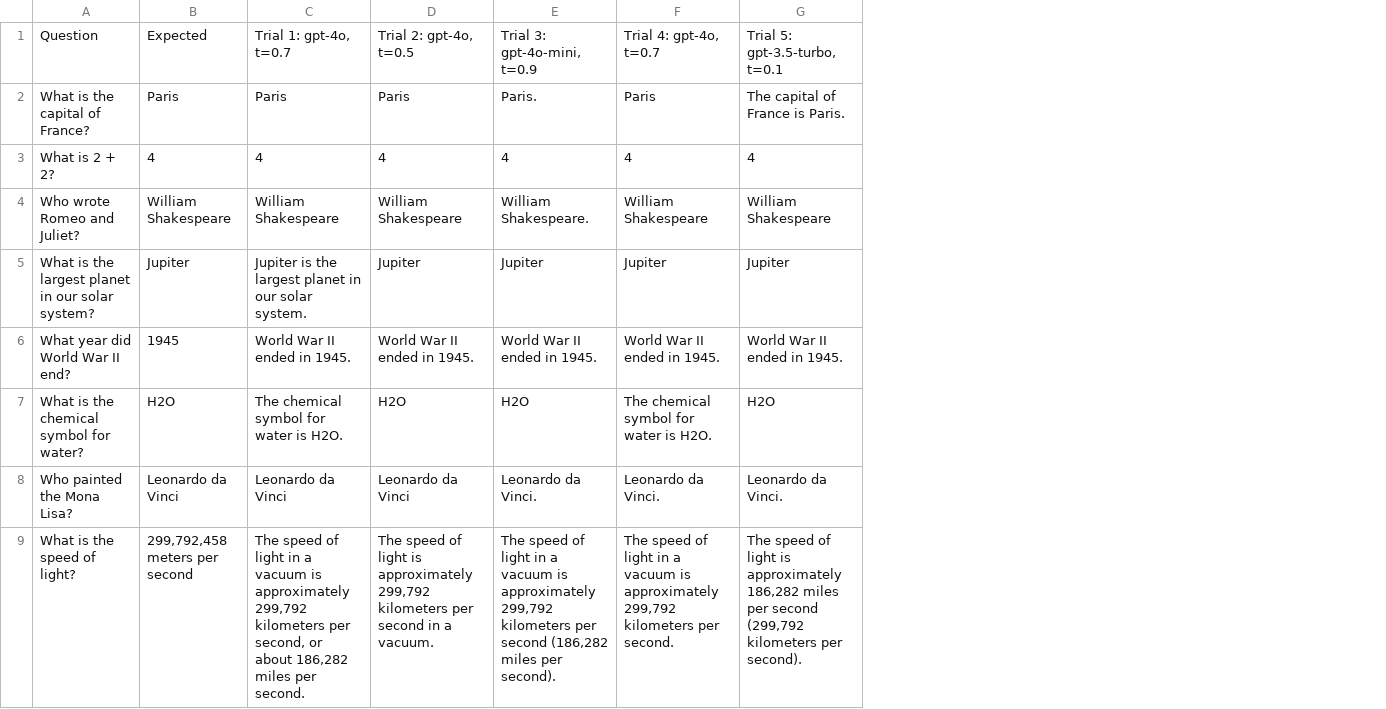
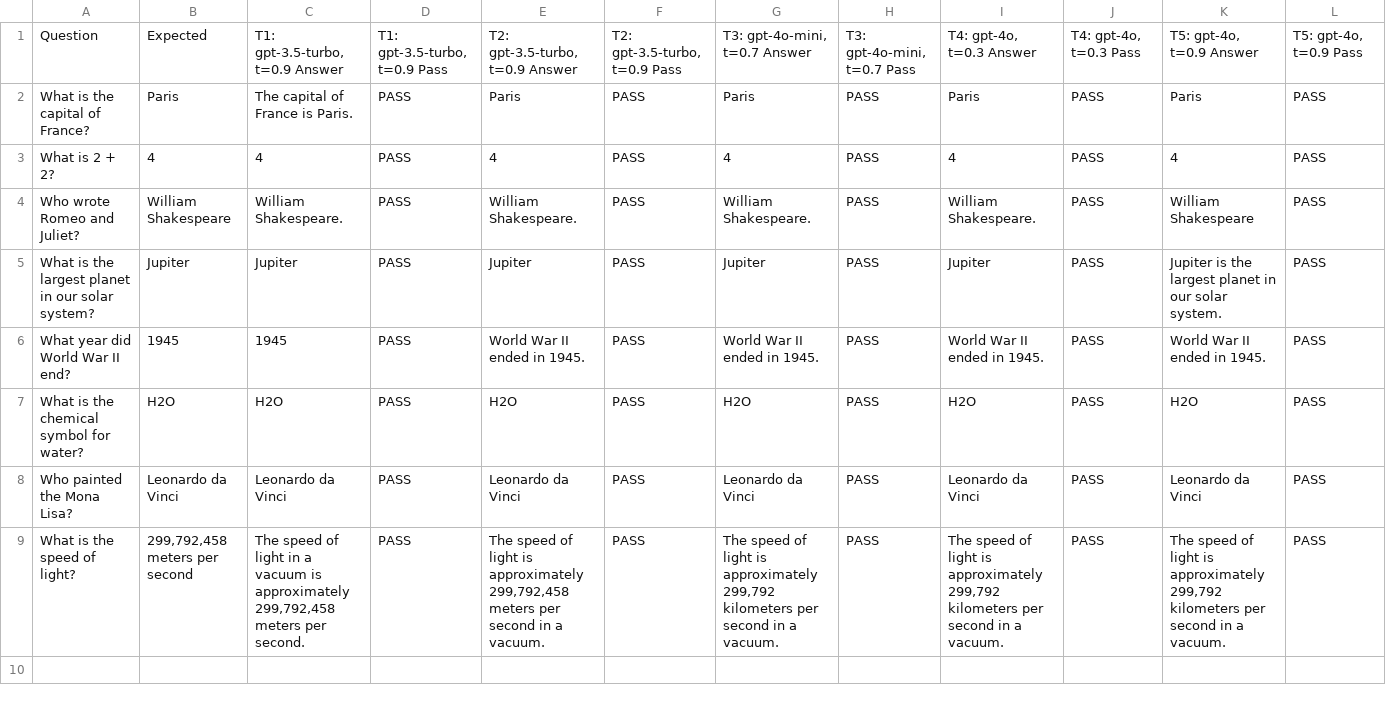
Before and after one commit to Traigent/Traigent, a CSV file: examples/quickstart/results/optimization_results.csv, drawn as a sheet; removed rows and columns are numbered as before the commit, all else as after; the diff names each change by its address in the sheet, - before the commit and + after, or states it on an @@ line.

```diff
--- a/examples/quickstart/results/optimization_results.csv
+++ b/examples/quickstart/results/optimization_results.csv
+column C, rows 1-9: T1: gpt-3.5-turbo, t=0.9 Answer | The capital of France is Paris. | 4 | William Shakespeare. | Jupiter | 1945 | H2O | Leonardo da Vinci | The speed of light in a vacuum is approximately 299,792,458 meters per second.
+column D, rows 1-9: T1: gpt-3.5-turbo, t=0.9 Pass | PASS | PASS | PASS | PASS | PASS | PASS | PASS | PASS
+column F, rows 1-9: T2: gpt-3.5-turbo, t=0.9 Pass | PASS | PASS | PASS | PASS | PASS | PASS | PASS | PASS
+column H, rows 1-9: T3: gpt-4o-mini, t=0.7 Pass | PASS | PASS | PASS | PASS | PASS | PASS | PASS | PASS
-column F, rows 1-9: Trial 4: gpt-4o, t=0.7 | Paris | 4 | William Shakespeare | Jupiter | World War II ended in 1945. | The chemical symbol for water is H2O. | Leonardo da Vinci. | The speed of light in a vacuum is approximately 299,792 kilometers per second.
+column J, rows 1-9: T4: gpt-4o, t=0.3 Pass | PASS | PASS | PASS | PASS | PASS | PASS | PASS | PASS
+column L, rows 1-9: T5: gpt-4o, t=0.9 Pass | PASS | PASS | PASS | PASS | PASS | PASS | PASS | PASS
-E1: Trial 1: gpt-4o, t=0.7
+E1: T2: gpt-3.5-turbo, t=0.9 Answer
-G1: Trial 2: gpt-4o, t=0.5
+G1: T3: gpt-4o-mini, t=0.7 Answer
-I1: Trial 3: gpt-4o-mini, t=0.9
+I1: T4: gpt-4o, t=0.3 Answer
-K1: Trial 5: gpt-3.5-turbo, t=0.1
+K1: T5: gpt-4o, t=0.9 Answer
-I2: Paris.
+I2: Paris
-K2: The capital of France is Paris.
+K2: Paris
-E4: William Shakespeare
+E4: William Shakespeare.
-G4: William Shakespeare
+G4: William Shakespeare.
-E5: Jupiter is the largest planet in our solar system.
+E5: Jupiter
-K5: Jupiter
+K5: Jupiter is the largest planet in our solar system.
-E7: The chemical symbol for water is H2O.
+E7: H2O
-I8: Leonardo da Vinci.
+I8: Leonardo da Vinci
-K8: Leonardo da Vinci.
+K8: Leonardo da Vinci
-E9: …of light in a vacuum is approximately 299,792 kilometers per second, or about 186,282 miles per second.
+E9: …of light is approximately 299,792,458 meters per second in a vacuum.
-I9: …of light in a vacuum is approximately 299,792 kilometers per second (186,282 miles per second).
+I9: …of light is approximately 299,792 kilometers per second in a vacuum.
-K9: …is approximately 186,282 miles per second (299,792 kilometers per second).
+K9: …is approximately 299,792 kilometers per second in a vacuum.
```
Also changed, not shown: 2 other files.
